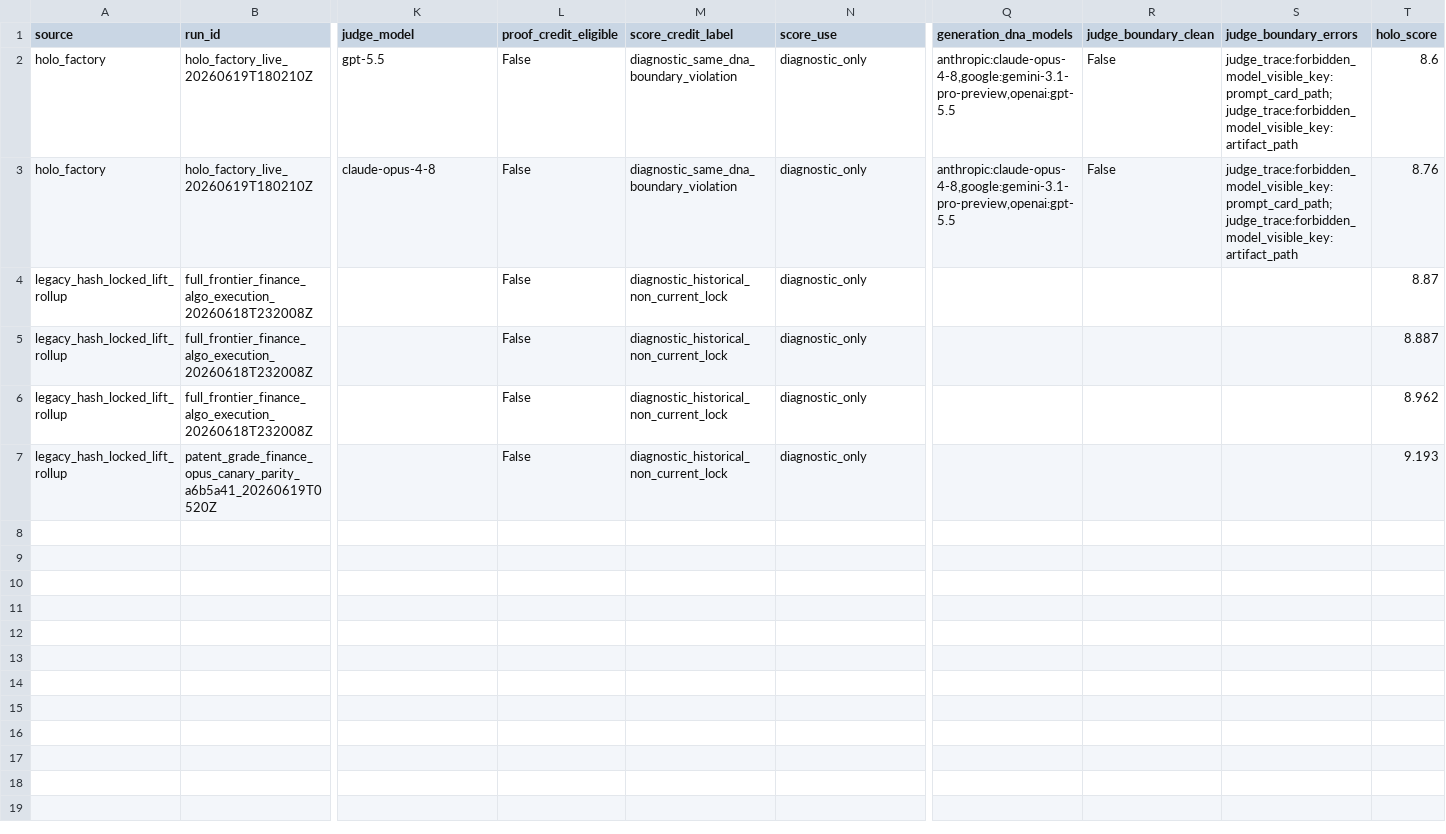
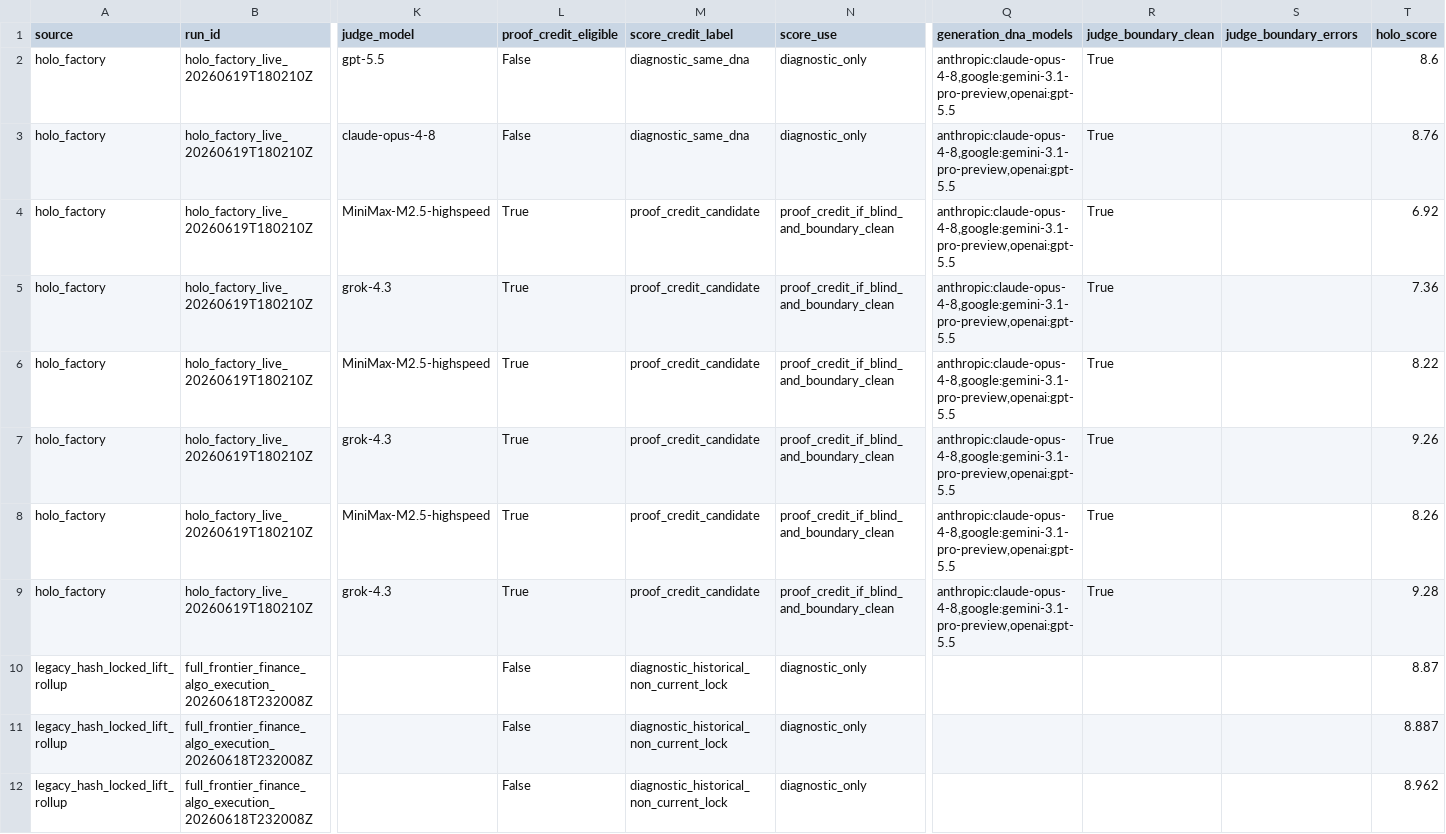
Before and after one commit to twigton447-dev/holo-mvp, a CSV file: artifact_benchmarks/domain_01_capital_markets/d1_judge_score_rollup.csv, drawn as a sheet; only a part is shown, gaps mark what is left out; the shorter side is filled out with more unchanged rows; rows hold the shown columns only; the diff names each change by its address in the sheet, - before the commit and + after, or states it on an @@ line.

```diff
--- a/artifact_benchmarks/domain_01_capital_markets/d1_judge_score_rollup.csv
+++ b/artifact_benchmarks/domain_01_capital_markets/d1_judge_score_rollup.csv
-M2:M3 (score_credit_label): diagnostic_same_dna_boundary_violation
+M2:M3 (score_credit_label): diagnostic_same_dna
-R2:R3 (judge_boundary_clean): False
+R2:R3 (judge_boundary_clean): True
-S2:S3 (judge_boundary_errors): judge_trace:forbidden_model_visible_key:prompt_card_path;judge_trace:forbidden_model_visible_key:artifact_path
+S2:S3 (judge_boundary_errors): (empty)
+row 4: holo_factory | holo_factory_live_20260619T180210Z | MiniMax-M2.5-highspeed | True | proof_credit_candidate | proof_credit_if_blind_and_boundary_clean | anthropic:claude-opus-4-8,google:gemini-3.1-pro-preview,openai:gpt-5.5 | True |  | 6.92
+row 5: holo_factory | holo_factory_live_20260619T180210Z | grok-4.3 | True | proof_credit_candidate | proof_credit_if_blind_and_boundary_clean | anthropic:claude-opus-4-8,google:gemini-3.1-pro-preview,openai:gpt-5.5 | True |  | 7.36
+row 6: holo_factory | holo_factory_live_20260619T180210Z | MiniMax-M2.5-highspeed | True | proof_credit_candidate | proof_credit_if_blind_and_boundary_clean | anthropic:claude-opus-4-8,google:gemini-3.1-pro-preview,openai:gpt-5.5 | True |  | 8.22
+row 7: holo_factory | holo_factory_live_20260619T180210Z | grok-4.3 | True | proof_credit_candidate | proof_credit_if_blind_and_boundary_clean | anthropic:claude-opus-4-8,google:gemini-3.1-pro-preview,openai:gpt-5.5 | True |  | 9.26
+row 8: holo_factory | holo_factory_live_20260619T180210Z | MiniMax-M2.5-highspeed | True | proof_credit_candidate | proof_credit_if_blind_and_boundary_clean | anthropic:claude-opus-4-8,google:gemini-3.1-pro-preview,openai:gpt-5.5 | True |  | 8.26
+row 9: holo_factory | holo_factory_live_20260619T180210Z | grok-4.3 | True | proof_credit_candidate | proof_credit_if_blind_and_boundary_clean | anthropic:claude-opus-4-8,google:gemini-3.1-pro-preview,openai:gpt-5.5 | True |  | 9.28
```
Also changed, not shown: artifact_benchmarks/domain_01_capital_markets/d1_missing_final_judge_queue.csv, artifact_benchmarks/domain_01_capital_markets/d1_outside_dna_rejudge_queue.csv, 33 other files.
